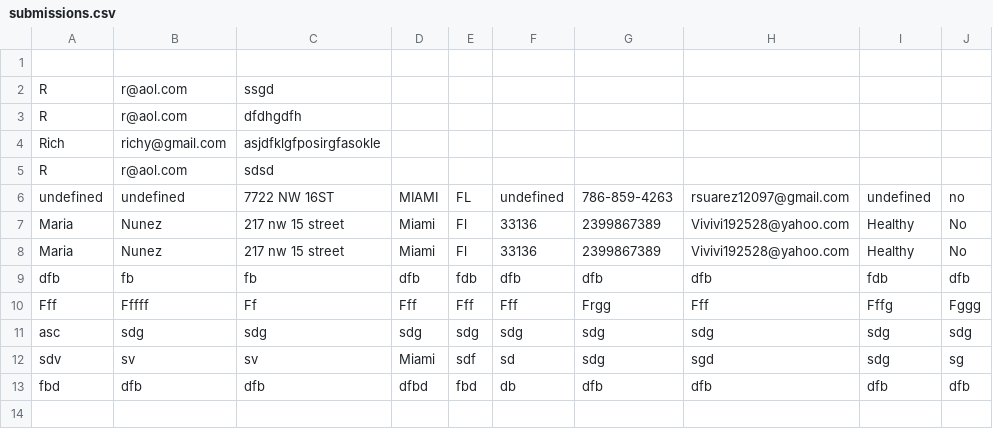
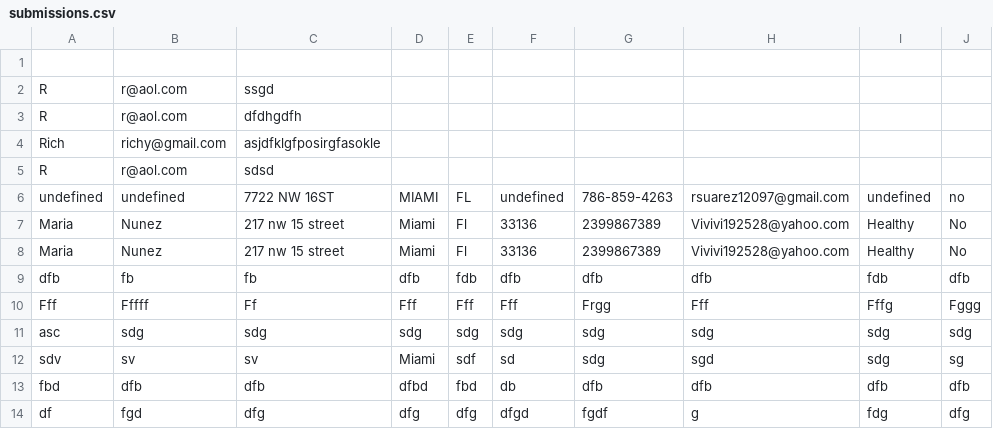
Before and after one commit to Zeaxanthin80/med, a CSV file: submissions.csv, drawn as a sheet.

Commit message:
Add new form submission

```diff
--- a/submissions.csv
+++ b/submissions.csv
@@ -13 +13,2 @@ sdv,sv,sv,Miami,sdf,sd,sdg,sgd,sdg,sg
 fbd,dfb,dfb,dfbd,fbd,db,dfb,dfb,dfb,dfb
+df,fgd,dfg,dfg,dfg,dfgd,fgdf,g,fdg,dfg
```
